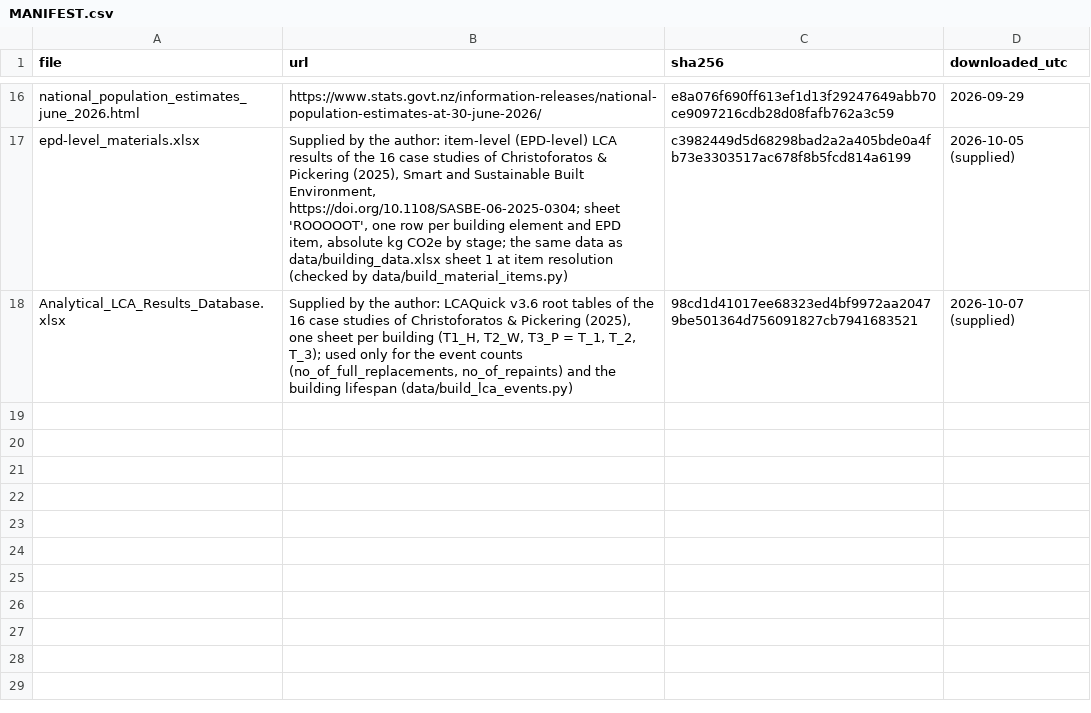
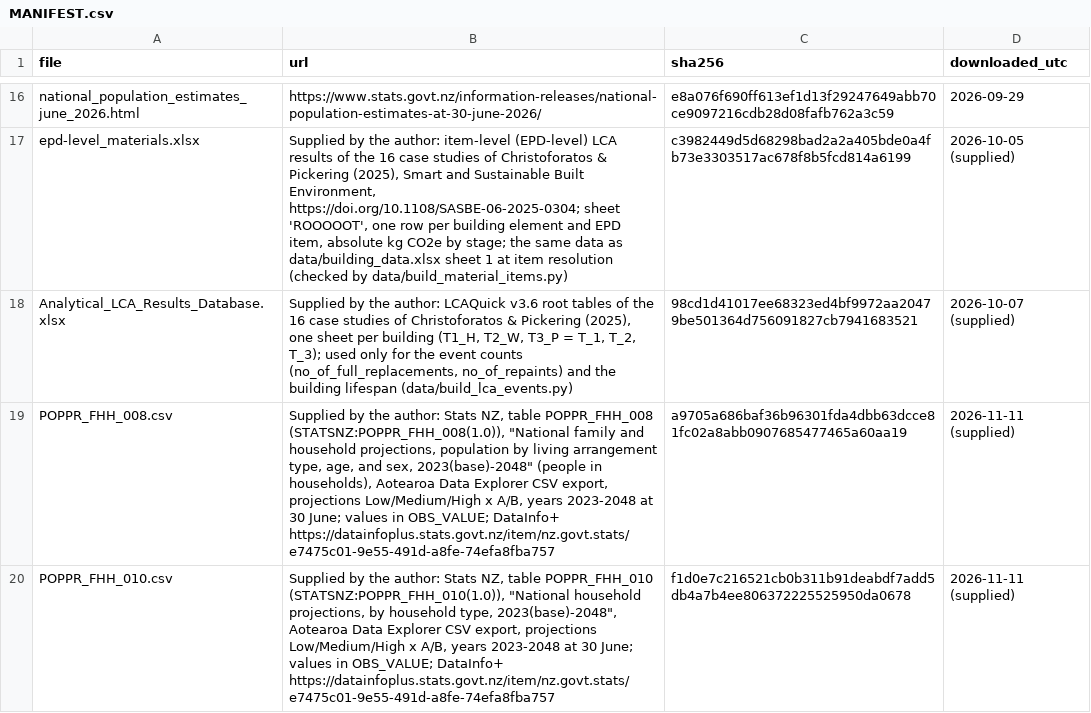
Before and after one commit to GerasimosChristoforatos/Pathway-Paper, a CSV file: data/raw/MANIFEST.csv, drawn as a sheet; only a part is shown, gaps mark what is left out; the diff names each change by its address in the sheet, - before the commit and + after, or states it on an @@ line.

Commit message:
MODEL v4.4 (work in progress): code and inputs; outputs follow the full run
- Stats NZ 2023-base family and household projections (POPPR_FHH_008,
  POPPR_FHH_010) in data/raw with MANIFEST rows; data/build_households_2023.py
  builds data/derived/households_proj_2023base.csv (S = people in households /
  households; FHH + OPH + OMH = HH within 100, else STOP)
- household size: HH_SIZE_PATH 'statsnz_2023', HH_PROPENSITY 'A' (Medium A),
  tail after 2048; the 5th / 95th population paths take Low A / High A
  (HH_SIZE_PAIRED, N4 resolved); new row Medium B; taper rows after 2048 shown
  only above 0.1% of Reference carbon; the 2018-base shape kept only as the
  reproduction path 'statsnz_2018' for the earlier-version tests
- F1 starting surplus (rule fixed in advance): engine.identity_residuals /
  starting_surplus, absorbed with the overbuild in every run, Monte Carlo draw
  and pathway run; rows 'No starting surplus', 'Starting surplus minus 2 SD'
- F5: the AR base co-varies with the completion rate (Monte Carlo draws,
  boundaries.history_at_completion) and the completion-rate / lag rows
- F6: Fig7a note names the carbon-factor rows below the row filter
- texts: Methods, uncertainty methods, register, README, ARCHITECTURE,
  references; tests updated and added

```diff
--- a/data/raw/MANIFEST.csv
+++ b/data/raw/MANIFEST.csv
+row 19: POPPR_FHH_008.csv | Supplied by the author: Stats NZ, table POPPR_FHH_008 (STATSNZ:POPPR_FHH_008(1.0)), "National family and household projections, population by living arrangement type, age, and sex, 2023(base)-2048" (people in households), Aotearoa Data Explorer CSV export, projections Low/Medium/High x A/B, years 2023-2048 at 30 June; values in OBS_VALUE; DataInfo+ https://datainfoplus.stats.govt.nz/item/nz.govt.stats/e7475c01-9e55-491d-a8fe-74efa8fba757 | a9705a686baf36b96301fda4dbb63dcce81fc02a8abb0907685477465a60aa19 | 2026-11-11 (supplied)
+row 20: POPPR_FHH_010.csv | Supplied by the author: Stats NZ, table POPPR_FHH_010 (STATSNZ:POPPR_FHH_010(1.0)), "National household projections, by household type, 2023(base)-2048", Aotearoa Data Explorer CSV export, projections Low/Medium/High x A/B, years 2023-2048 at 30 June; values in OBS_VALUE; DataInfo+ https://datainfoplus.stats.govt.nz/item/nz.govt.stats/e7475c01-9e55-491d-a8fe-74efa8fba757 | f1d0e7c216521cb0b311b91deabdf7add5db4a7b4ee806372225525950da0678 | 2026-11-11 (supplied)
```
Also changed, not shown: 31 other files.
